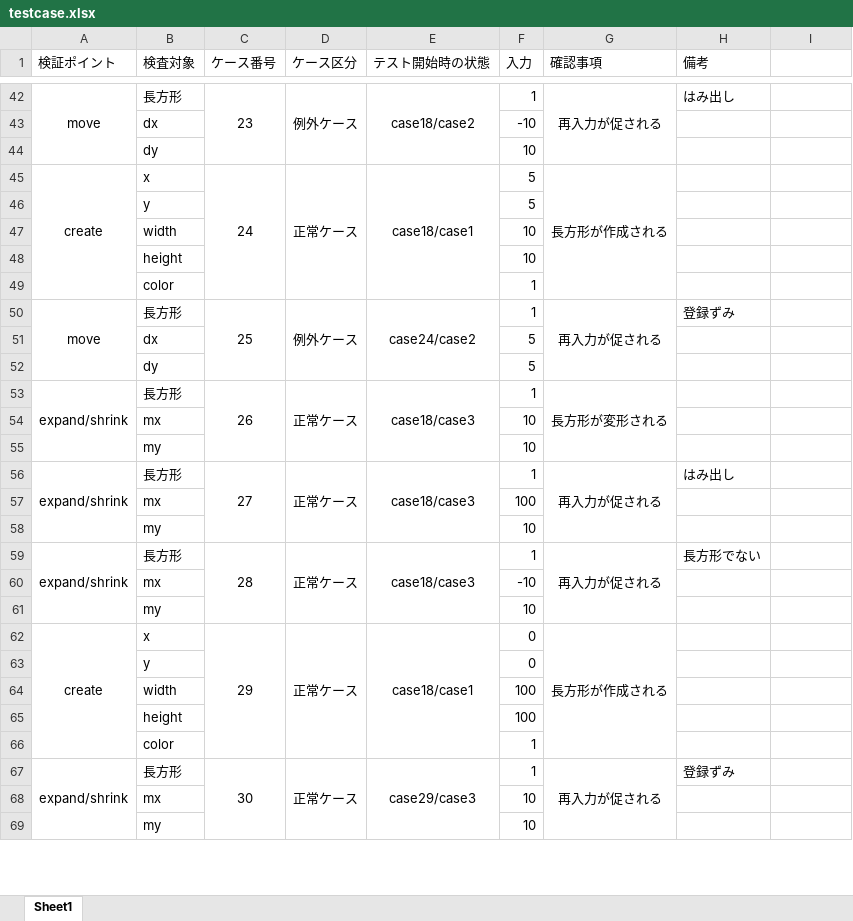
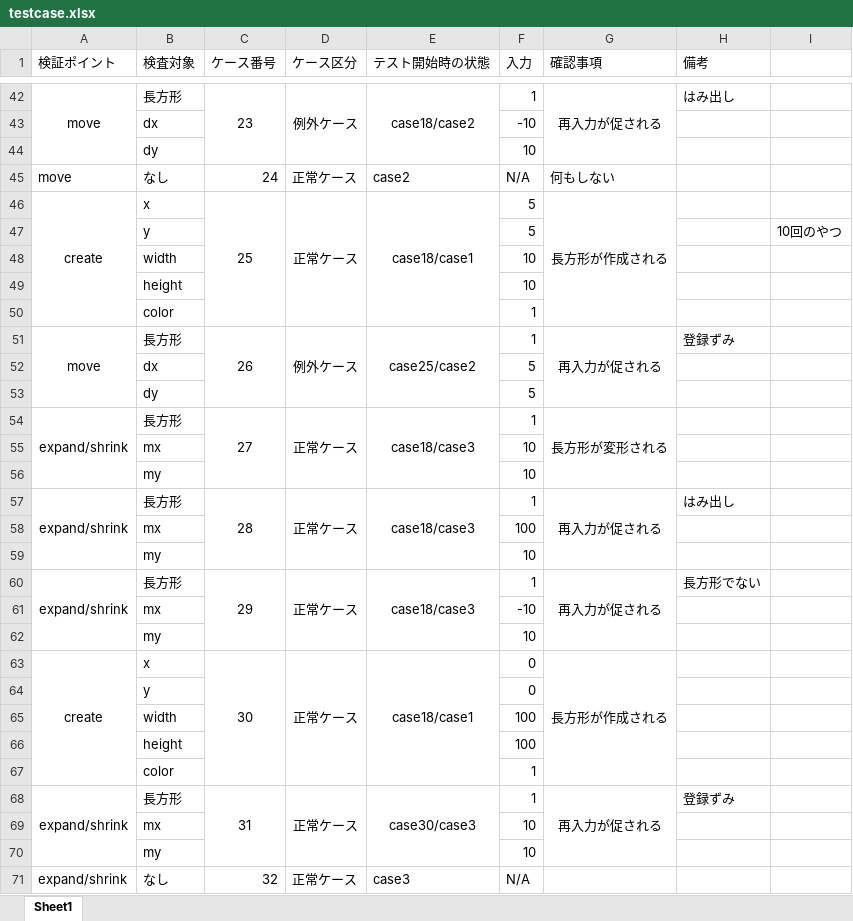
Before and after one commit to KentoAdachi/InformationExperiment, an Excel workbook: Theme1/testcase.xlsx, sheet Sheet1, drawn as a sheet; only a part is shown, gaps mark what is left out; values as stored, in another font and other column widths than the file's, no borders; addresses are those after the commit; the diff covers the shown part only; the diff names each change by its address in the sheet, - before the commit and + after, or states it on an @@ line.

Commit message:
テストケース完成

```diff
--- a/Theme1/testcase.xlsx (sheet Sheet1)
+++ b/Theme1/testcase.xlsx (sheet Sheet1)
+row 45: move | なし | 24 | 正常ケース | case2 | N/A | 何もしない
-C46 (ケース番号): 24
+C46 (ケース番号): 25
-I47: (empty)
+I47: 10回のやつ
-C51 (ケース番号): 25
+C51 (ケース番号): 26
-E51 (テスト開始時の状態): case24/case2
+E51 (テスト開始時の状態): case25/case2
-C54 (ケース番号): 26
+C54 (ケース番号): 27
-C57 (ケース番号): 27
+C57 (ケース番号): 28
-C60 (ケース番号): 28
+C60 (ケース番号): 29
-C63 (ケース番号): 29
+C63 (ケース番号): 30
-C68 (ケース番号): 30
+C68 (ケース番号): 31
-E68 (テスト開始時の状態): case29/case3
+E68 (テスト開始時の状態): case30/case3
+row 71: expand/shrink | なし | 32 | 正常ケース | case3 | N/A
```
Also changed, not shown: 8 added rows and 41 edited cells elsewhere in this sheet, formulas that keep their value.
